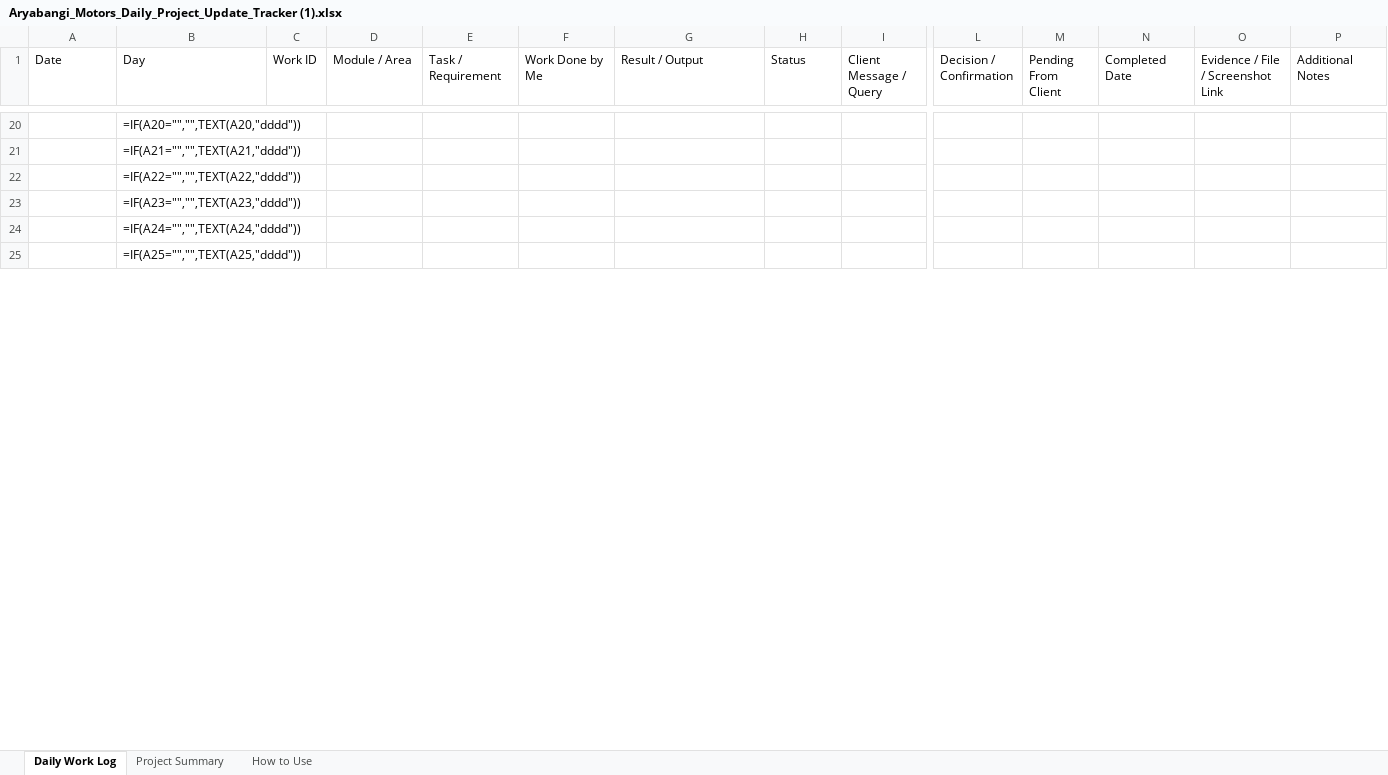
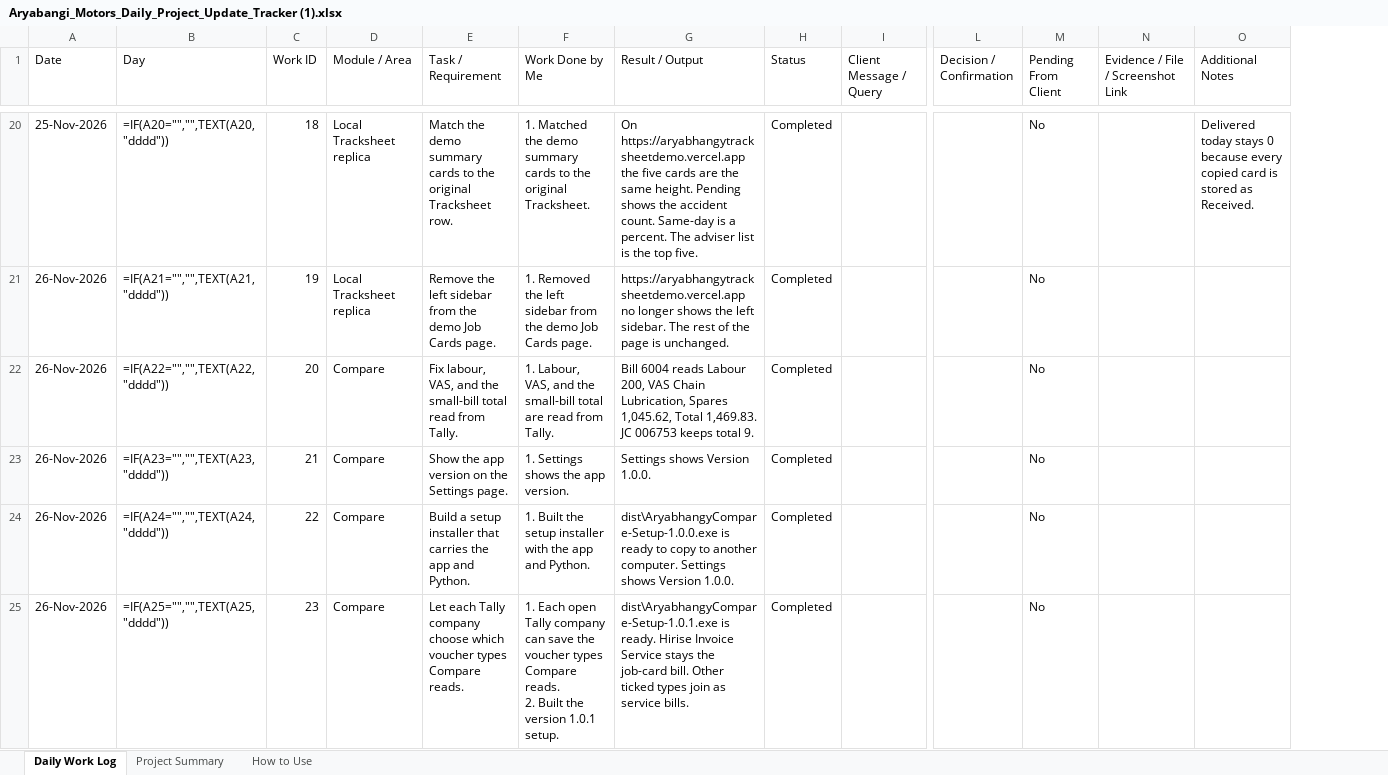
Before and after one commit to aroundai-software/AryaBhangy_Compare_APP, an Excel workbook: Aryabangi_Motors_Daily_Project_Update_Tracker (1).xlsx, sheet Daily Work Log, drawn as a sheet; only a part is shown, gaps mark what is left out; values as stored, in another font and other column widths than the file's, no cell formats; formulas without a stored value are shown as written; conditional formats not drawn; removed rows and columns are numbered as before the commit, all else as after; ↵ is a line break in a cell; the diff covers the shown part only; the diff names each change by its address in the sheet, - before the commit and + after, or states it on an @@ line.

Commit message:
Update on LIve tracksheet ead,write, no tkn yet

```diff
--- a/Aryabangi_Motors_Daily_Project_Update_Tracker (1).xlsx (sheet Daily Work Log)
+++ b/Aryabangi_Motors_Daily_Project_Update_Tracker (1).xlsx (sheet Daily Work Log)
-column N (Completed Date), empty
-A20 (Date): (empty)
+A20 (Date): 25-Nov-2026
-C20 (Work ID): (empty)
+C20 (Work ID): 18
-D20:D21 (Module / Area): (empty)
+D20:D21 (Module / Area): Local Tracksheet replica
-E20 (Task / Requirement): (empty)
+E20 (Task / Requirement): Match the demo summary cards to the original Tracksheet row.
-F20 (Work Done by Me): (empty)
+F20 (Work Done by Me): 1. Matched the demo summary cards to the original Tracksheet.
-G20 (Result / Output): (empty)
+G20 (Result / Output): On https://aryabhangytracksheetdemo.vercel.app the five cards are the same height. Pending shows the accident count. Same-day is a percent. The adviser list is the top five.
-H20:H25 (Status): (empty)
+H20:H25 (Status): Completed
-M20:M25 (Pending From Client): (empty)
+M20:M25 (Pending From Client): No
-O20 (Additional Notes): (empty)
+O20 (Additional Notes): Delivered today stays 0 because every copied card is stored as Received.
-A21:A25 (Date): (empty)
+A21:A25 (Date): 26-Nov-2026
-C21 (Work ID): (empty)
+C21 (Work ID): 19
-E21 (Task / Requirement): (empty)
+E21 (Task / Requirement): Remove the left sidebar from the demo Job Cards page.
-F21 (Work Done by Me): (empty)
+F21 (Work Done by Me): 1. Removed the left sidebar from the demo Job Cards page.
-G21 (Result / Output): (empty)
+G21 (Result / Output): https://aryabhangytracksheetdemo.vercel.app no longer shows the left sidebar. The rest of the page is unchanged.
-C22 (Work ID): (empty)
+C22 (Work ID): 20
-D22:D25 (Module / Area): (empty)
+D22:D25 (Module / Area): Compare
-E22 (Task / Requirement): (empty)
+E22 (Task / Requirement): Fix labour, VAS, and the small-bill total read from Tally.
-F22 (Work Done by Me): (empty)
+F22 (Work Done by Me): 1. Labour, VAS, and the small-bill total are read from Tally.
-G22 (Result / Output): (empty)
+G22 (Result / Output): Bill 6004 reads Labour 200, VAS Chain Lubrication, Spares 1,045.62, Total 1,469.83. JC 006753 keeps total 9.
-C23 (Work ID): (empty)
+C23 (Work ID): 21
-E23 (Task / Requirement): (empty)
+E23 (Task / Requirement): Show the app version on the Settings page.
-F23 (Work Done by Me): (empty)
+F23 (Work Done by Me): 1. Settings shows the app version.
-G23 (Result / Output): (empty)
+G23 (Result / Output): Settings shows Version 1.0.0.
-C24 (Work ID): (empty)
+C24 (Work ID): 22
-E24 (Task / Requirement): (empty)
+E24 (Task / Requirement): Build a setup installer that carries the app and Python.
-F24 (Work Done by Me): (empty)
+F24 (Work Done by Me): 1. Built the setup installer with the app and Python.
-G24 (Result / Output): (empty)
+G24 (Result / Output): dist\AryabhangyCompare-Setup-1.0.0.exe is ready to copy to another computer. Settings shows Version 1.0.0.
-C25 (Work ID): (empty)
+C25 (Work ID): 23
-E25 (Task / Requirement): (empty)
+E25 (Task / Requirement): Let each Tally company choose which voucher types Compare reads.
-F25 (Work Done by Me): (empty)
+F25 (Work Done by Me): 1. Each open Tally company can save the voucher types Compare reads. ↵ 2. Built the version 1.0.1 setup.
-G25 (Result / Output): (empty)
+G25 (Result / Output): dist\AryabhangyCompare-Setup-1.0.1.exe is ready. Hirise Invoice Service stays the job-card bill. Other ticked types join as service bills.
```
Also changed, not shown: 146 edited cells elsewhere in this sheet, sheet Project Summary, cell formats, 31 other files.
